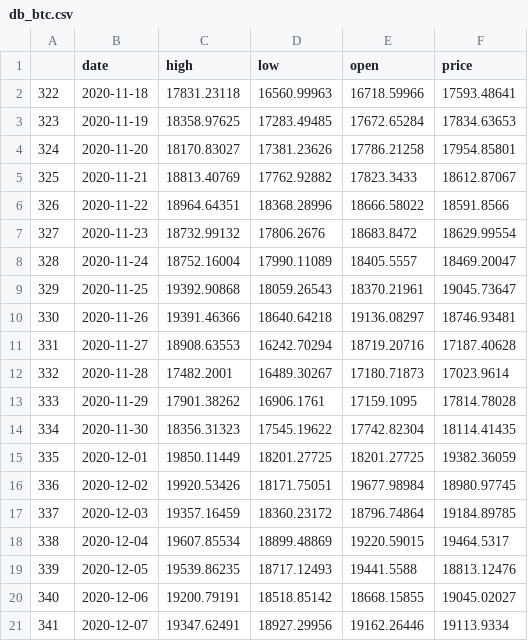
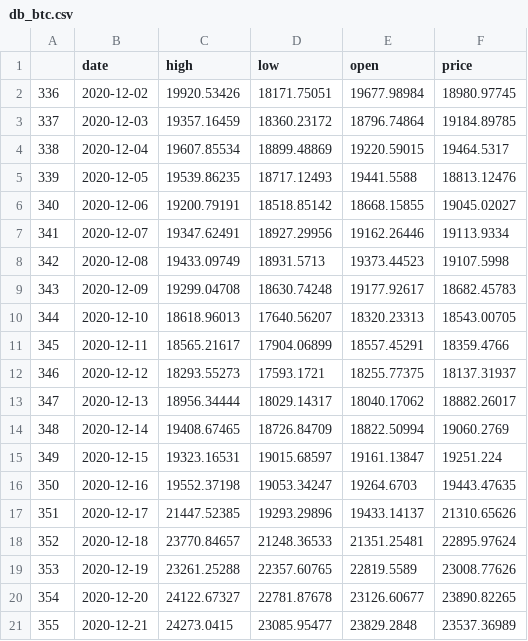
Before and after one commit to CRYPTIC-THESIS/gui, a CSV file: user/csv/db_btc.csv, drawn as a sheet; only a part is shown; the shorter side is filled out with more unchanged rows; removed rows and columns are numbered as before the commit, all else as after; the diff covers the shown part only; the diff names each change by its address in the sheet, - before the commit and + after, or states it on an @@ line.

```diff
--- a/user/csv/db_btc.csv
+++ b/user/csv/db_btc.csv
-row 2: 322 | 2020-11-18 | 17831.23118 | 16560.99963 | 16718.59966 | 17593.48641
-row 3: 323 | 2020-11-19 | 18358.97625 | 17283.49485 | 17672.65284 | 17834.63653
-row 4: 324 | 2020-11-20 | 18170.83027 | 17381.23626 | 17786.21258 | 17954.85801
-row 5: 325 | 2020-11-21 | 18813.40769 | 17762.92882 | 17823.3433 | 18612.87067
-row 6: 326 | 2020-11-22 | 18964.64351 | 18368.28996 | 18666.58022 | 18591.8566
-row 7: 327 | 2020-11-23 | 18732.99132 | 17806.2676 | 18683.8472 | 18629.99554
-row 8: 328 | 2020-11-24 | 18752.16004 | 17990.11089 | 18405.5557 | 18469.20047
-row 9: 329 | 2020-11-25 | 19392.90868 | 18059.26543 | 18370.21961 | 19045.73647
-row 10: 330 | 2020-11-26 | 19391.46366 | 18640.64218 | 19136.08297 | 18746.93481
-row 11: 331 | 2020-11-27 | 18908.63553 | 16242.70294 | 18719.20716 | 17187.40628
-row 12: 332 | 2020-11-28 | 17482.2001 | 16489.30267 | 17180.71873 | 17023.9614
-row 13: 333 | 2020-11-29 | 17901.38262 | 16906.1761 | 17159.1095 | 17814.78028
-row 14: 334 | 2020-11-30 | 18356.31323 | 17545.19622 | 17742.82304 | 18114.41435
-row 15: 335 | 2020-12-01 | 19850.11449 | 18201.27725 | 18201.27725 | 19382.36059
```
Also changed, not shown: 14 added rows elsewhere in this file, user/csv/db_doge.csv, user/csv/db_eth.csv, 5 other files.
